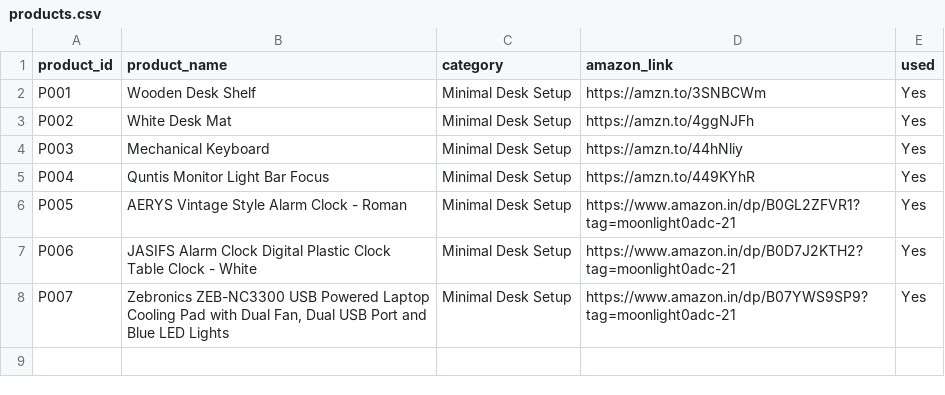
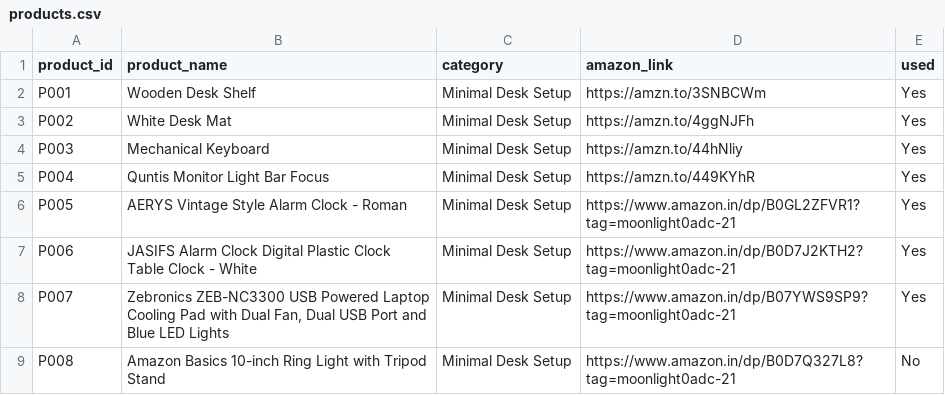
Before and after one commit to MOONLIGHT-sou/amazon-desk-setup-automation, a CSV file: products.csv, drawn as a sheet.

Commit message:
onboard: add verified P008 candidate to catalog

```diff
--- a/products.csv
+++ b/products.csv
@@ -8 +8,2 @@ P006,JASIFS Alarm Clock Digital Plastic Clock Table Clock - White,Minimal Desk S
 P007,"Zebronics ZEB-NC3300 USB Powered Laptop Cooling Pad with Dual Fan, Dual USB Port and Blue LED Lights",Minimal Desk Setup,https://www.amazon.in/dp/B07YWS9SP9?tag=moonlight0adc-21,Yes
+P008,Amazon Basics 10-inch Ring Light with Tripod Stand,Minimal Desk Setup,https://www.amazon.in/dp/B0D7Q327L8?tag=moonlight0adc-21,No
```
